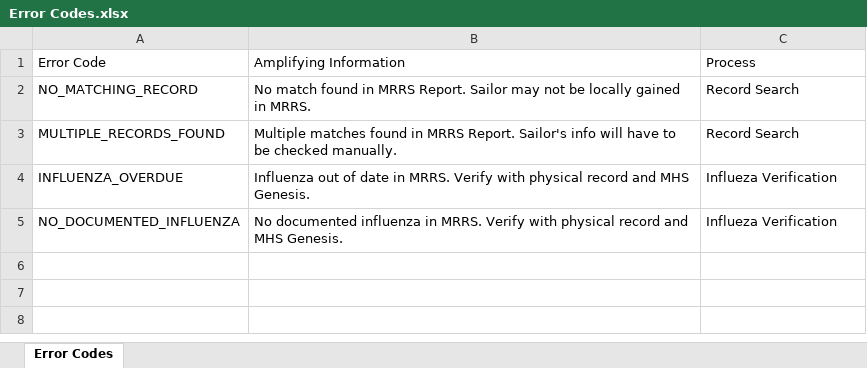
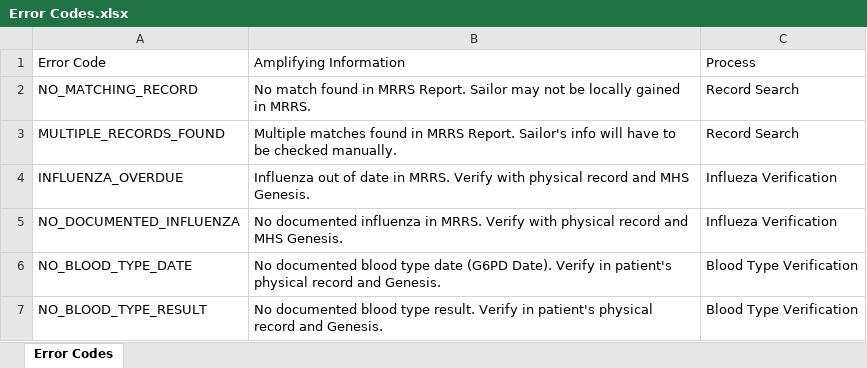
Before and after one commit to Evil-Sheep/MedicalReadinessDiscrepancies, an Excel workbook: Error Codes.xlsx, sheet Error Codes, drawn as a sheet; values as stored, in another font and other column widths than the file's, no borders; the diff names each change by its address in the sheet, - before the commit and + after, or states it on an @@ line.

Commit message:
Update test to check for proper error code

```diff
--- a/Error Codes.xlsx (sheet Error Codes)
+++ b/Error Codes.xlsx (sheet Error Codes)
+row 6: NO_BLOOD_TYPE_DATE | No documented blood type date (G6PD Date). Verify in patient's physical record and Genesis. | Blood Type Verification
+row 7: NO_BLOOD_TYPE_RESULT | No documented blood type result. Verify in patient's physical record and Genesis. | Blood Type Verification
```
Also changed, not shown: 2 other files.
